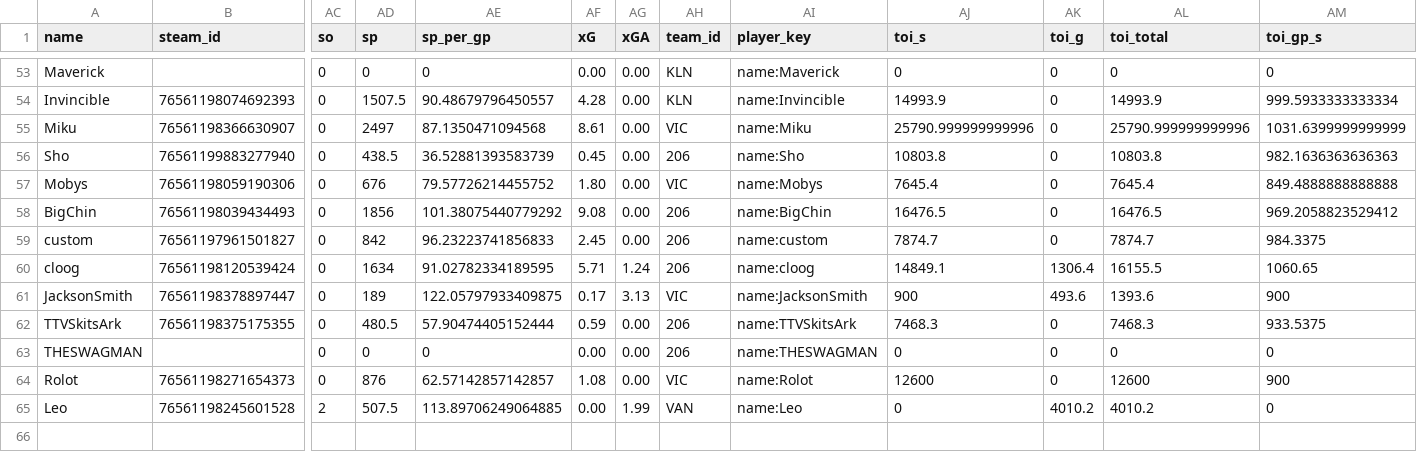
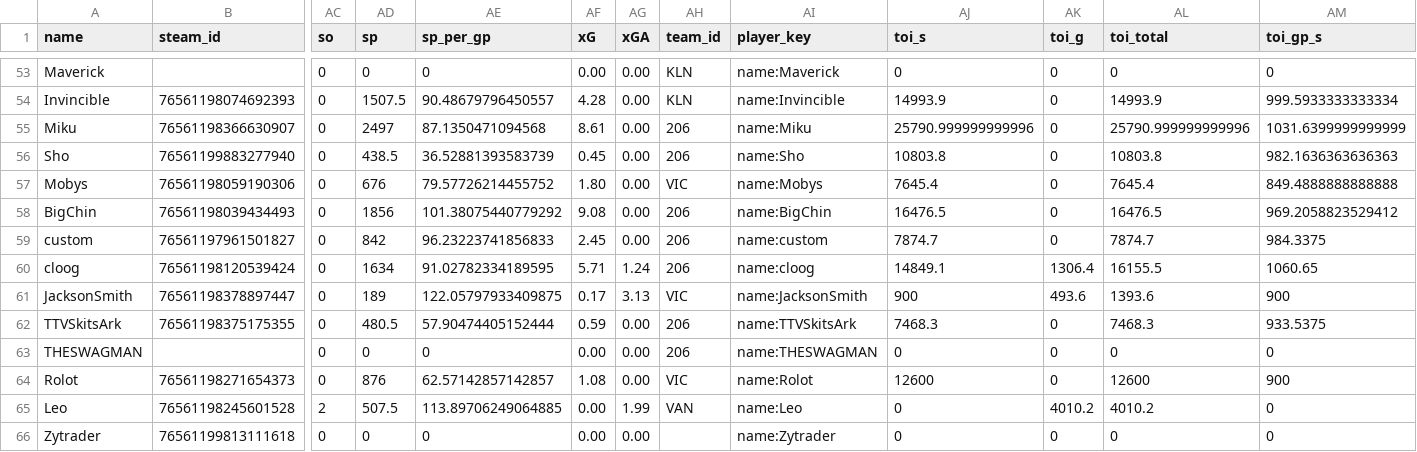
Before and after one commit to SundinWCPL/WCPL, a CSV file: data/S3/D3/players.csv, drawn as a sheet; only a part is shown, gaps mark what is left out; rows hold the shown columns only; the diff names each change by its address in the sheet, - before the commit and + after, or states it on an @@ line.

```diff
--- a/data/S3/D3/players.csv
+++ b/data/S3/D3/players.csv
-AH55 (team_id): VIC
+AH55 (team_id): 206
+row 66: Zytrader | 76561199813111618 | 0 | 0 | 0 | 0.00 | 0.00 |  | name:Zytrader | 0 | 0 | 0 | 0
```
Also changed, not shown: data/S3/D1/players.csv, data/S3/D1/schedule.csv, 10 other files.
